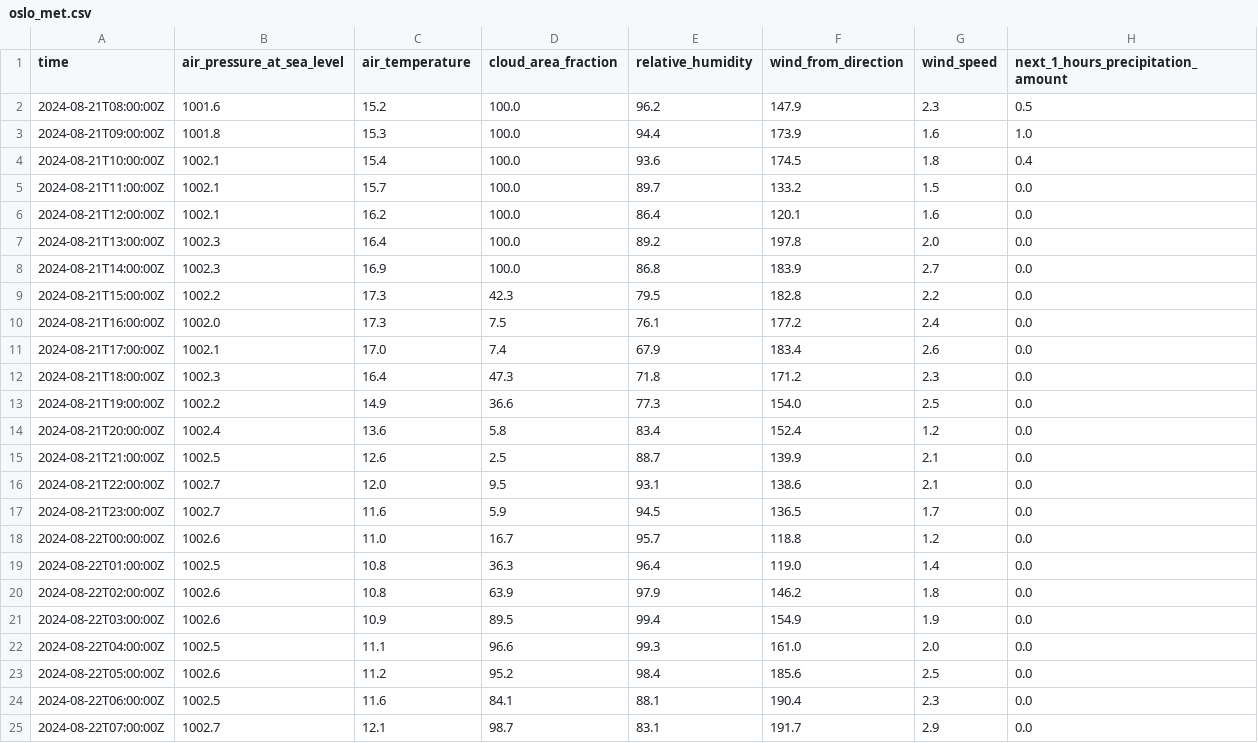
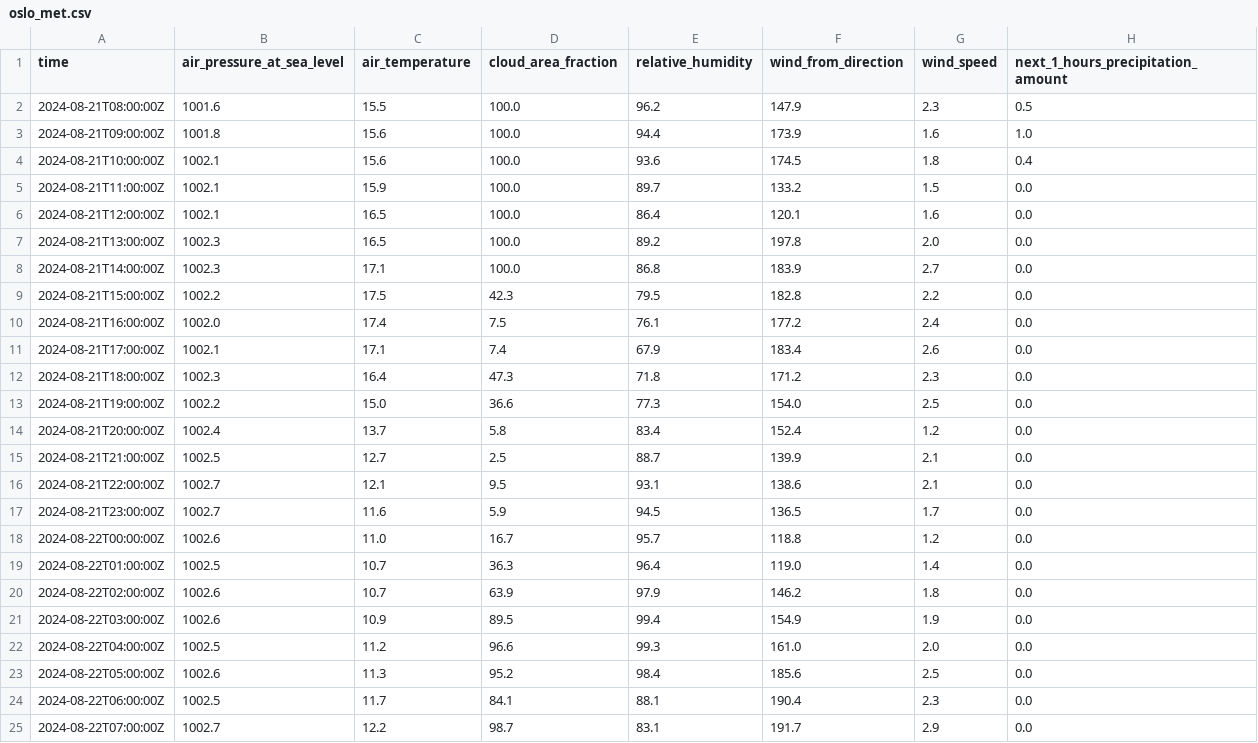
Before and after one commit to Tavyah/Weather-Application, a CSV file: data/oslo_met.csv, drawn as a sheet.

Commit message:
minor changes in the data

```diff
--- a/data/oslo_met.csv
+++ b/data/oslo_met.csv
@@ -1,25 +1,25 @@
 time,air_pressure_at_sea_level,air_temperature,cloud_area_fraction,relative_humidity,wind_from_direction,wind_speed,next_1_hours_precipitation_amount
-2024-08-21T08:00:00Z,1001.6,15.2,100.0,96.2,147.9,2.3,0.5
-2024-08-21T09:00:00Z,1001.8,15.3,100.0,94.4,173.9,1.6,1.0
-2024-08-21T10:00:00Z,1002.1,15.4,100.0,93.6,174.5,1.8,0.4
-2024-08-21T11:00:00Z,1002.1,15.7,100.0,89.7,133.2,1.5,0.0
-2024-08-21T12:00:00Z,1002.1,16.2,100.0,86.4,120.1,1.6,0.0
-2024-08-21T13:00:00Z,1002.3,16.4,100.0,89.2,197.8,2.0,0.0
-2024-08-21T14:00:00Z,1002.3,16.9,100.0,86.8,183.9,2.7,0.0
-2024-08-21T15:00:00Z,1002.2,17.3,42.3,79.5,182.8,2.2,0.0
-2024-08-21T16:00:00Z,1002.0,17.3,7.5,76.1,177.2,2.4,0.0
-2024-08-21T17:00:00Z,1002.1,17.0,7.4,67.9,183.4,2.6,0.0
+2024-08-21T08:00:00Z,1001.6,15.5,100.0,96.2,147.9,2.3,0.5
+2024-08-21T09:00:00Z,1001.8,15.6,100.0,94.4,173.9,1.6,1.0
+2024-08-21T10:00:00Z,1002.1,15.6,100.0,93.6,174.5,1.8,0.4
+2024-08-21T11:00:00Z,1002.1,15.9,100.0,89.7,133.2,1.5,0.0
+2024-08-21T12:00:00Z,1002.1,16.5,100.0,86.4,120.1,1.6,0.0
+2024-08-21T13:00:00Z,1002.3,16.5,100.0,89.2,197.8,2.0,0.0
+2024-08-21T14:00:00Z,1002.3,17.1,100.0,86.8,183.9,2.7,0.0
+2024-08-21T15:00:00Z,1002.2,17.5,42.3,79.5,182.8,2.2,0.0
+2024-08-21T16:00:00Z,1002.0,17.4,7.5,76.1,177.2,2.4,0.0
+2024-08-21T17:00:00Z,1002.1,17.1,7.4,67.9,183.4,2.6,0.0
 2024-08-21T18:00:00Z,1002.3,16.4,47.3,71.8,171.2,2.3,0.0
-2024-08-21T19:00:00Z,1002.2,14.9,36.6,77.3,154.0,2.5,0.0
-2024-08-21T20:00:00Z,1002.4,13.6,5.8,83.4,152.4,1.2,0.0
-2024-08-21T21:00:00Z,1002.5,12.6,2.5,88.7,139.9,2.1,0.0
-2024-08-21T22:00:00Z,1002.7,12.0,9.5,93.1,138.6,2.1,0.0
+2024-08-21T19:00:00Z,1002.2,15.0,36.6,77.3,154.0,2.5,0.0
+2024-08-21T20:00:00Z,1002.4,13.7,5.8,83.4,152.4,1.2,0.0
+2024-08-21T21:00:00Z,1002.5,12.7,2.5,88.7,139.9,2.1,0.0
+2024-08-21T22:00:00Z,1002.7,12.1,9.5,93.1,138.6,2.1,0.0
 2024-08-21T23:00:00Z,1002.7,11.6,5.9,94.5,136.5,1.7,0.0
 2024-08-22T00:00:00Z,1002.6,11.0,16.7,95.7,118.8,1.2,0.0
-2024-08-22T01:00:00Z,1002.5,10.8,36.3,96.4,119.0,1.4,0.0
-2024-08-22T02:00:00Z,1002.6,10.8,63.9,97.9,146.2,1.8,0.0
+2024-08-22T01:00:00Z,1002.5,10.7,36.3,96.4,119.0,1.4,0.0
+2024-08-22T02:00:00Z,1002.6,10.7,63.9,97.9,146.2,1.8,0.0
 2024-08-22T03:00:00Z,1002.6,10.9,89.5,99.4,154.9,1.9,0.0
-2024-08-22T04:00:00Z,1002.5,11.1,96.6,99.3,161.0,2.0,0.0
-2024-08-22T05:00:00Z,1002.6,11.2,95.2,98.4,185.6,2.5,0.0
-2024-08-22T06:00:00Z,1002.5,11.6,84.1,88.1,190.4,2.3,0.0
-2024-08-22T07:00:00Z,1002.7,12.1,98.7,83.1,191.7,2.9,0.0
+2024-08-22T04:00:00Z,1002.5,11.2,96.6,99.3,161.0,2.0,0.0
+2024-08-22T05:00:00Z,1002.6,11.3,95.2,98.4,185.6,2.5,0.0
+2024-08-22T06:00:00Z,1002.5,11.7,84.1,88.1,190.4,2.3,0.0
+2024-08-22T07:00:00Z,1002.7,12.2,98.7,83.1,191.7,2.9,0.0
```
Also changed, not shown: data/stockholm_met.csv, 2 other files.
